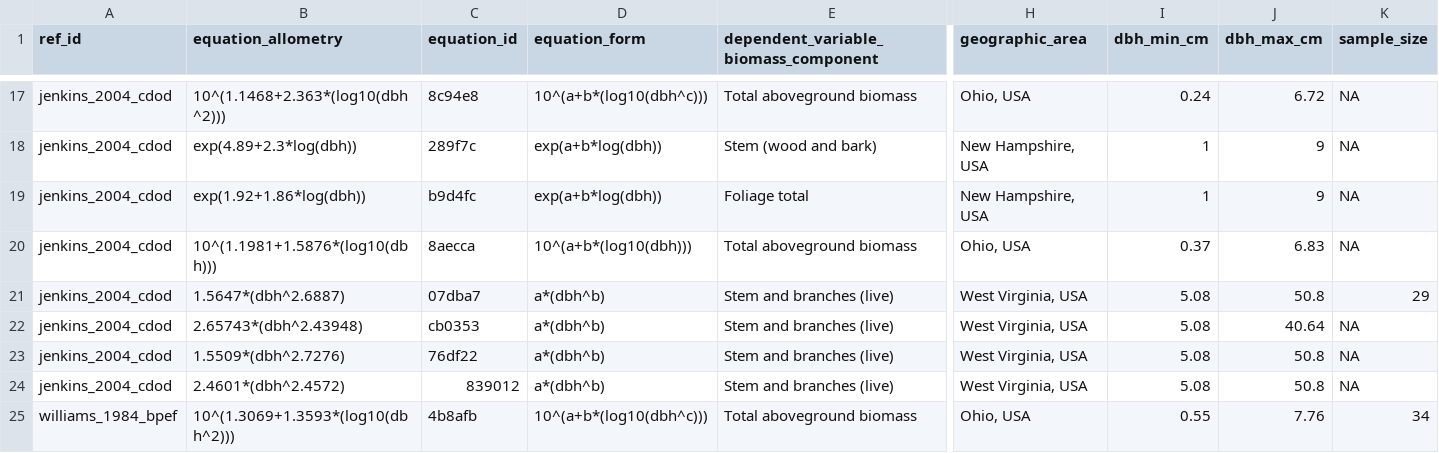
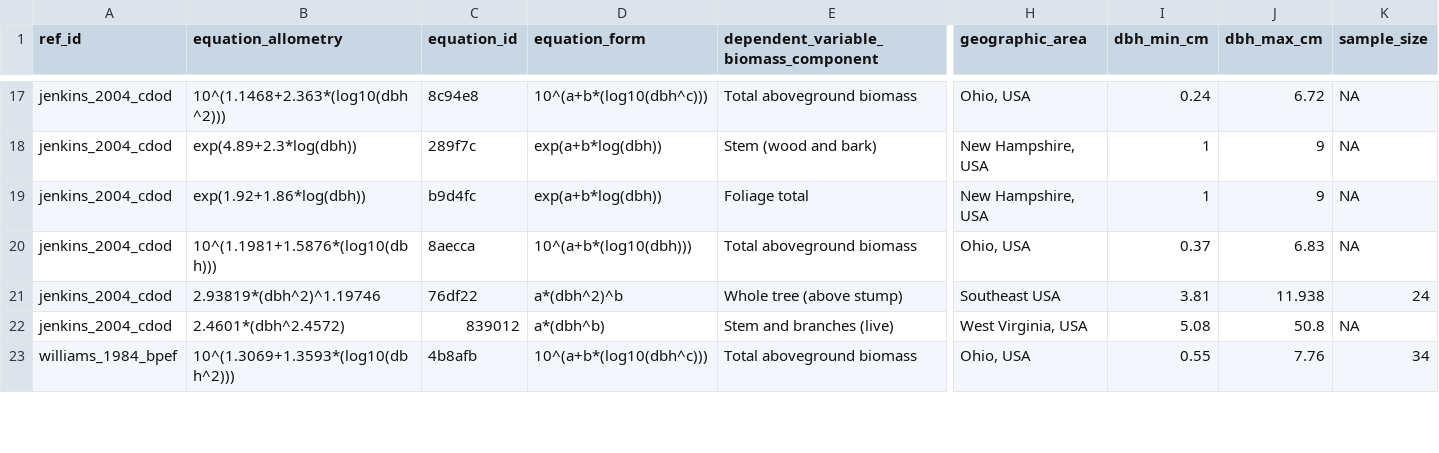
Before and after one commit to ropensci/allodb, a CSV file: data-raw/csv_database/equations.csv, drawn as a sheet; only a part is shown, gaps mark what is left out; removed rows and columns are numbered as before the commit, all else as after; rows hold the shown columns only; the diff names each change by its address in the sheet, - before the commit and + after, or states it on an @@ line.

Commit message:
Deleted few equations, added new one
07dba7
cb0353

```diff
--- a/data-raw/csv_database/equations.csv
+++ b/data-raw/csv_database/equations.csv
-row 21: jenkins_2004_cdod | 1.5647*(dbh^2.6887) | 07dba7 | a*(dbh^b) | Stem and branches (live) | West Virginia, USA | 5.08 | 50.8 | 29
-row 22: jenkins_2004_cdod | 2.65743*(dbh^2.43948) | cb0353 | a*(dbh^b) | Stem and branches (live) | West Virginia, USA | 5.08 | 40.64 | NA
-B21 (equation_allometry): 1.5509*(dbh^2.7276)
+B21 (equation_allometry): 2.93819*(dbh^2)^1.19746
-D21 (equation_form): a*(dbh^b)
+D21 (equation_form): a*(dbh^2)^b
-E21: Stem and branches (live)
+E21: Whole tree (above stump)
-H21 (geographic_area): West Virginia, USA
+H21 (geographic_area): Southeast USA
-I21 (dbh_min_cm): 5.08
+I21 (dbh_min_cm): 3.81
-J21 (dbh_max_cm): 50.8
+J21 (dbh_max_cm): 11.938
-K21 (sample_size): NA
+K21 (sample_size): 24
```
Also changed, not shown: data-raw/csv_database/sitespecies.csv.
